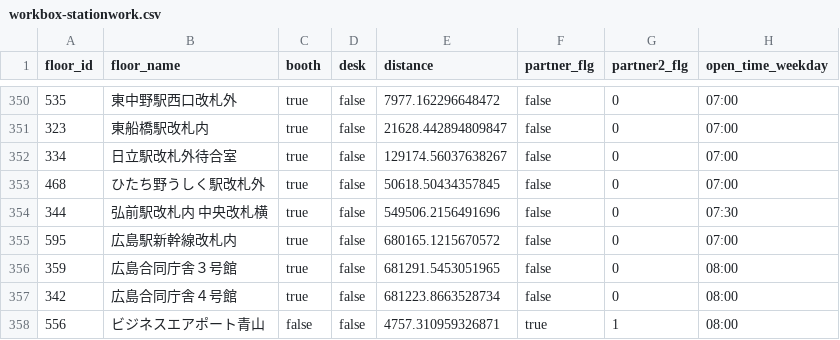
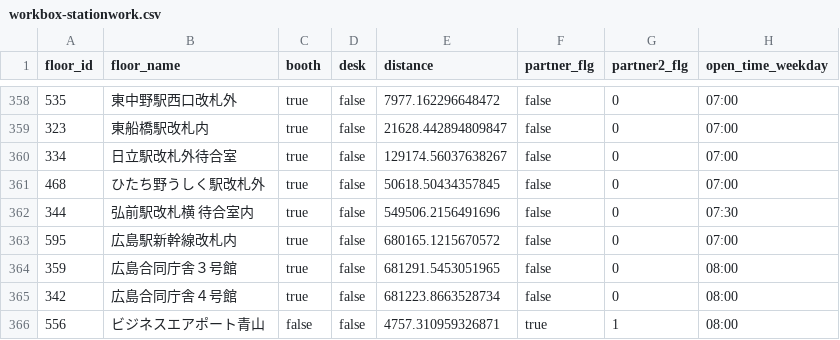
Before and after one commit to code4fukui/workbox, a CSV file: workbox-stationwork.csv, drawn as a sheet; only a part is shown, gaps mark what is left out; addresses are those after the commit; the diff covers the shown part only; the diff names each change by its address in the sheet, - before the commit and + after, or states it on an @@ line.

```diff
--- a/workbox-stationwork.csv
+++ b/workbox-stationwork.csv
-B362 (floor_name): 弘前駅改札内 中央改札横
+B362 (floor_name): 弘前駅改札横 待合室内
```
Also changed, not shown: 8 added rows and 5 edited cells elsewhere in this file, workbox-telecube.csv, 2 other files.
